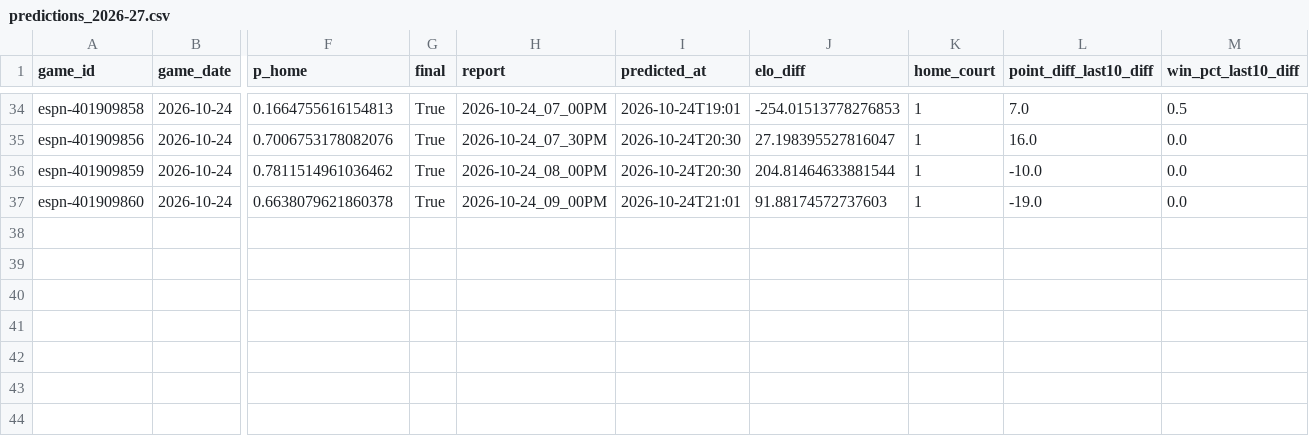
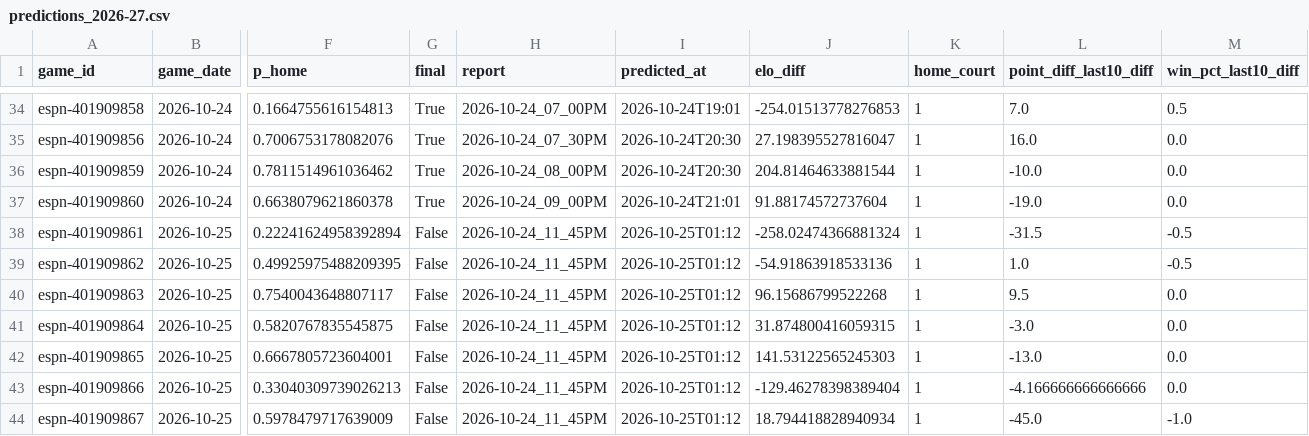
Before and after one commit to z3nsz/nba-prediction, a CSV file: live_state/predictions_2026-27.csv, drawn as a sheet; only a part is shown, gaps mark what is left out; rows hold the shown columns only; the diff names each change by its address in the sheet, - before the commit and + after, or states it on an @@ line.

```diff
--- a/live_state/predictions_2026-27.csv
+++ b/live_state/predictions_2026-27.csv
-J37 (elo_diff): 91.88174572737603
+J37 (elo_diff): 91.88174572737604
+row 38: espn-401909861 | 2026-10-25 | 0.22241624958392894 | False | 2026-10-24_11_45PM | 2026-10-25T01:12 | -258.02474366881324 | 1 | -31.5 | -0.5
+row 39: espn-401909862 | 2026-10-25 | 0.49925975488209395 | False | 2026-10-24_11_45PM | 2026-10-25T01:12 | -54.91863918533136 | 1 | 1.0 | -0.5
+row 40: espn-401909863 | 2026-10-25 | 0.7540043648807117 | False | 2026-10-24_11_45PM | 2026-10-25T01:12 | 96.15686799522268 | 1 | 9.5 | 0.0
+row 41: espn-401909864 | 2026-10-25 | 0.5820767835545875 | False | 2026-10-24_11_45PM | 2026-10-25T01:12 | 31.874800416059315 | 1 | -3.0 | 0.0
+row 42: espn-401909865 | 2026-10-25 | 0.6667805723604001 | False | 2026-10-24_11_45PM | 2026-10-25T01:12 | 141.53122565245303 | 1 | -13.0 | 0.0
+row 43: espn-401909866 | 2026-10-25 | 0.33040309739026213 | False | 2026-10-24_11_45PM | 2026-10-25T01:12 | -129.46278398389404 | 1 | -4.166666666666666 | 0.0
+row 44: espn-401909867 | 2026-10-25 | 0.5978479717639009 | False | 2026-10-24_11_45PM | 2026-10-25T01:12 | 18.794418828940934 | 1 | -45.0 | -1.0
```
Also changed, not shown: live_state/listings_2026-27.csv, 9 other files.
